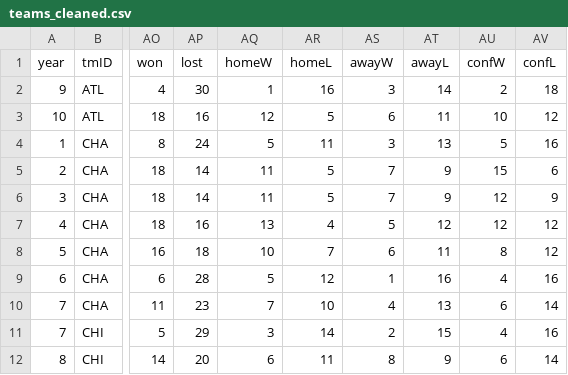
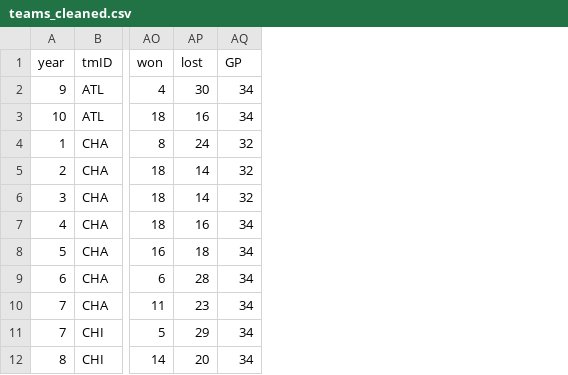
Before and after one commit to LukeDP/ML_G47, a CSV file: Code/src/newDataset/teams_cleaned.csv, drawn as a sheet; only a part is shown, gaps mark what is left out; removed rows and columns are numbered as before the commit, all else as after; the diff names each change by its address in the sheet, - before the commit and + after, or states it on an @@ line.

```diff
--- a/Code/src/newDataset/teams_cleaned.csv
+++ b/Code/src/newDataset/teams_cleaned.csv
-column AQ (homeW), rows 2-12: 1 | 12 | 5 | 11 | 11 | 13 | 10 | 5 | 7 | 3 | 6
-column AR (homeL), rows 2-12: 16 | 5 | 11 | 5 | 5 | 4 | 7 | 12 | 10 | 14 | 11
-column AS (awayW), rows 2-12: 3 | 6 | 3 | 7 | 7 | 5 | 6 | 1 | 4 | 2 | 8
-column AT (awayL), rows 2-12: 14 | 11 | 13 | 9 | 9 | 12 | 11 | 16 | 13 | 15 | 9
-column AU (confW), rows 2-12: 2 | 10 | 5 | 15 | 12 | 12 | 8 | 4 | 6 | 4 | 6
-column AV (confL), rows 2-12: 18 | 12 | 16 | 6 | 9 | 12 | 12 | 16 | 14 | 16 | 14
+column AQ (GP), rows 2-12: 34 | 34 | 32 | 32 | 32 | 34 | 34 | 34 | 34 | 34 | 34
```
Also changed, not shown: 2 other files.
